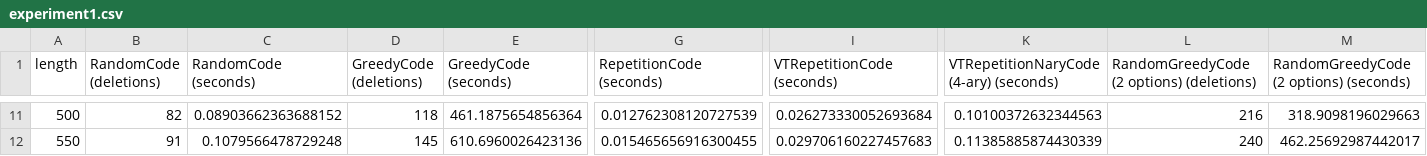
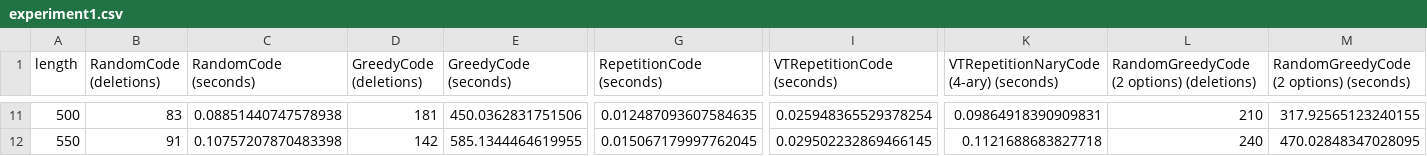
Before and after one commit to orel-adivi/Random-Greedy, a CSV file: artifacts/experiment1.csv, drawn as a sheet; only a part is shown, gaps mark what is left out; the diff covers the shown part only; the diff names each change by its address in the sheet, - before the commit and + after, or states it on an @@ line.

```diff
--- a/artifacts/experiment1.csv
+++ b/artifacts/experiment1.csv
-B11 (RandomCode (deletions)): 82
+B11 (RandomCode (deletions)): 83
-C11 (RandomCode (seconds)): 0.08903662363688152
+C11 (RandomCode (seconds)): 0.08851440747578938
-D11 (GreedyCode (deletions)): 118
+D11 (GreedyCode (deletions)): 181
-E11 (GreedyCode (seconds)): 461.1875654856364
+E11 (GreedyCode (seconds)): 450.0362831751506
-G11 (RepetitionCode (seconds)): 0.012762308120727539
+G11 (RepetitionCode (seconds)): 0.012487093607584635
-I11 (VTRepetitionCode (seconds)): 0.026273330052693684
+I11 (VTRepetitionCode (seconds)): 0.025948365529378254
-K11: 0.10100372632344563
+K11: 0.09864918390909831
-L11: 216
+L11: 210
-M11: 318.9098196029663
+M11: 317.92565123240155
-C12 (RandomCode (seconds)): 0.1079566478729248
+C12 (RandomCode (seconds)): 0.10757207870483398
-D12 (GreedyCode (deletions)): 145
+D12 (GreedyCode (deletions)): 142
-E12 (GreedyCode (seconds)): 610.6960026423136
+E12 (GreedyCode (seconds)): 585.1344464619955
-G12 (RepetitionCode (seconds)): 0.015465656916300455
+G12 (RepetitionCode (seconds)): 0.015067179997762045
-I12 (VTRepetitionCode (seconds)): 0.029706160227457683
+I12 (VTRepetitionCode (seconds)): 0.029502232869466145
-K12: 0.11385885874430339
+K12: 0.1121688683827718
-M12: 462.25692987442017
+M12: 470.02848347028095
```
Also changed, not shown: 76 edited cells elsewhere in this file, artifacts/experiment2.csv, artifacts/experiment3.csv, 5 other files.
